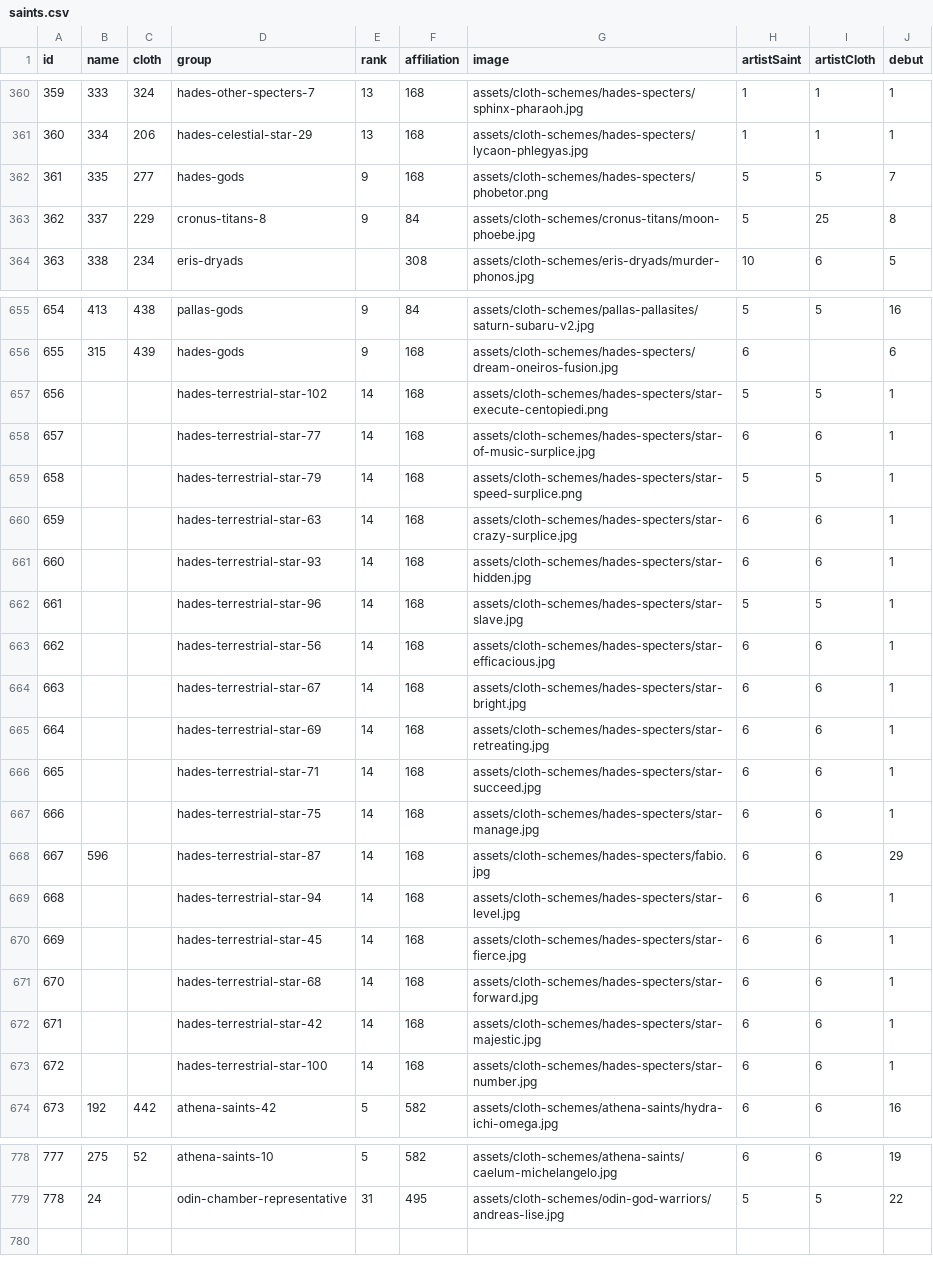
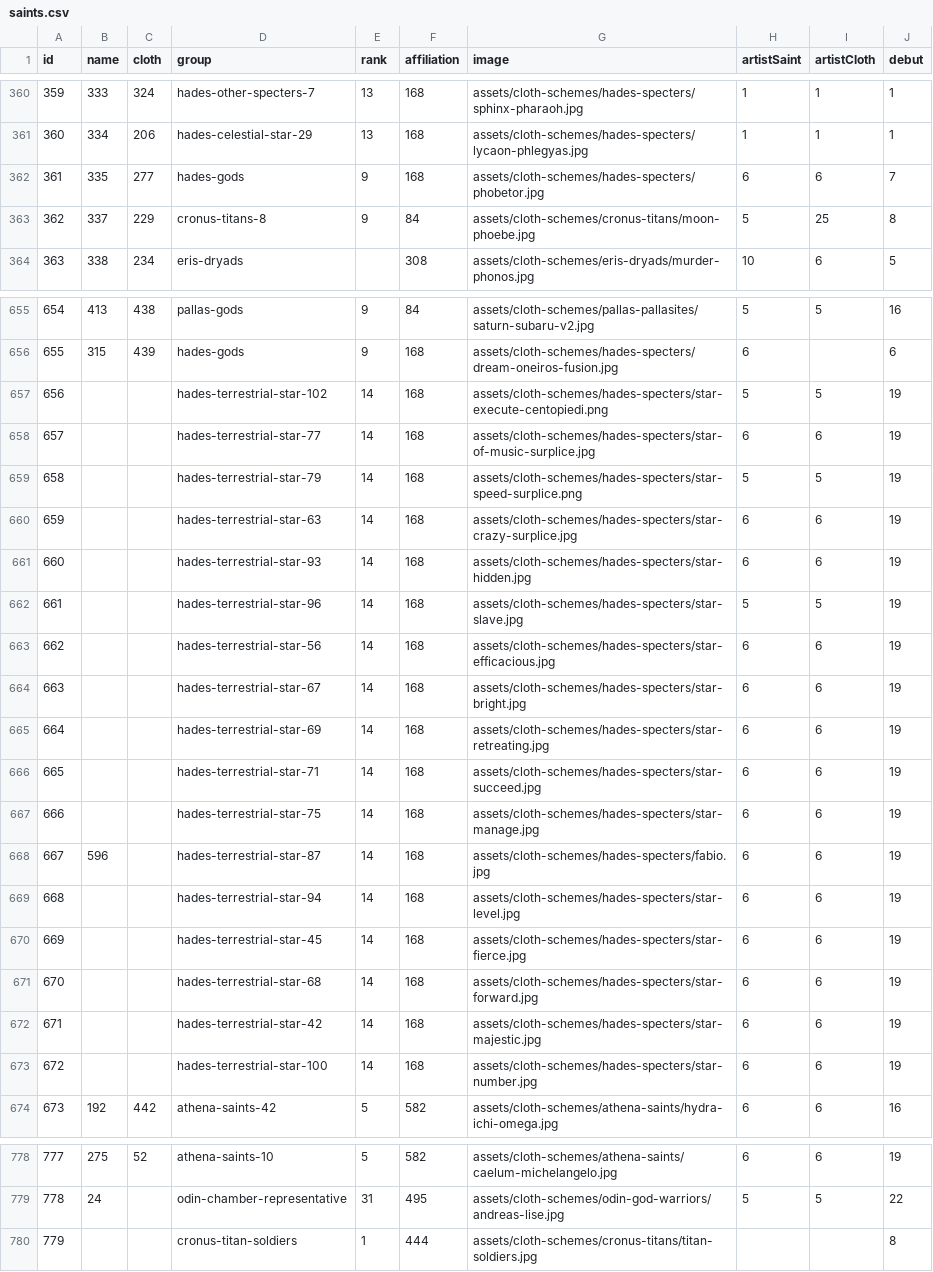
Before and after one commit to diegochagas/saint-seiya-api, a CSV file: backend/src/data/csv/saints.csv, drawn as a sheet; only a part is shown, gaps mark what is left out; the diff covers the shown part only.

```diff
--- a/backend/src/data/csv/saints.csv
+++ b/backend/src/data/csv/saints.csv
@@ -361,3 +361,3 @@
 360,334,206,hades-celestial-star-29,13,168,assets/cloth-schemes/hades-specters/lycaon-phlegyas.jpg,1,1,1
-361,335,277,hades-gods,9,168,assets/cloth-schemes/hades-specters/phobetor.png,5,5,7
+361,335,277,hades-gods,9,168,assets/cloth-schemes/hades-specters/phobetor.jpg,6,6,7
 362,337,229,cronus-titans-8,9,84,assets/cloth-schemes/cronus-titans/moon-phoebe.jpg,5,25,8
@@ -656,19 +656,19 @@
 655,315,439,hades-gods,9,168,assets/cloth-schemes/hades-specters/dream-oneiros-fusion.jpg,6,,6
-656,,,hades-terrestrial-star-102,14,168,assets/cloth-schemes/hades-specters/star-execute-centopiedi.png,5,5,1
-657,,,hades-terrestrial-star-77,14,168,assets/cloth-schemes/hades-specters/star-of-music-surplice.jpg,6,6,1
-658,,,hades-terrestrial-star-79,14,168,assets/cloth-schemes/hades-specters/star-speed-surplice.png,5,5,1
-659,,,hades-terrestrial-star-63,14,168,assets/cloth-schemes/hades-specters/star-crazy-surplice.jpg,6,6,1
-660,,,hades-terrestrial-star-93,14,168,assets/cloth-schemes/hades-specters/star-hidden.jpg,6,6,1
-661,,,hades-terrestrial-star-96,14,168,assets/cloth-schemes/hades-specters/star-slave.jpg,5,5,1
-662,,,hades-terrestrial-star-56,14,168,assets/cloth-schemes/hades-specters/star-efficacious.jpg,6,6,1
-663,,,hades-terrestrial-star-67,14,168,assets/cloth-schemes/hades-specters/star-bright.jpg,6,6,1
-664,,,hades-terrestrial-star-69,14,168,assets/cloth-schemes/hades-specters/star-retreating.jpg,6,6,1
-665,,,hades-terrestrial-star-71,14,168,assets/cloth-schemes/hades-specters/star-succeed.jpg,6,6,1
-666,,,hades-terrestrial-star-75,14,168,assets/cloth-schemes/hades-specters/star-manage.jpg,6,6,1
-667,596,,hades-terrestrial-star-87,14,168,assets/cloth-schemes/hades-specters/fabio.jpg,6,6,29
-668,,,hades-terrestrial-star-94,14,168,assets/cloth-schemes/hades-specters/star-level.jpg,6,6,1
-669,,,hades-terrestrial-star-45,14,168,assets/cloth-schemes/hades-specters/star-fierce.jpg,6,6,1
-670,,,hades-terrestrial-star-68,14,168,assets/cloth-schemes/hades-specters/star-forward.jpg,6,6,1
-671,,,hades-terrestrial-star-42,14,168,assets/cloth-schemes/hades-specters/star-majestic.jpg,6,6,1
-672,,,hades-terrestrial-star-100,14,168,assets/cloth-schemes/hades-specters/star-number.jpg,6,6,1
+656,,,hades-terrestrial-star-102,14,168,assets/cloth-schemes/hades-specters/star-execute-centopiedi.png,5,5,19
+657,,,hades-terrestrial-star-77,14,168,assets/cloth-schemes/hades-specters/star-of-music-surplice.jpg,6,6,19
+658,,,hades-terrestrial-star-79,14,168,assets/cloth-schemes/hades-specters/star-speed-surplice.png,5,5,19
+659,,,hades-terrestrial-star-63,14,168,assets/cloth-schemes/hades-specters/star-crazy-surplice.jpg,6,6,19
+660,,,hades-terrestrial-star-93,14,168,assets/cloth-schemes/hades-specters/star-hidden.jpg,6,6,19
+661,,,hades-terrestrial-star-96,14,168,assets/cloth-schemes/hades-specters/star-slave.jpg,5,5,19
+662,,,hades-terrestrial-star-56,14,168,assets/cloth-schemes/hades-specters/star-efficacious.jpg,6,6,19
+663,,,hades-terrestrial-star-67,14,168,assets/cloth-schemes/hades-specters/star-bright.jpg,6,6,19
+664,,,hades-terrestrial-star-69,14,168,assets/cloth-schemes/hades-specters/star-retreating.jpg,6,6,19
+665,,,hades-terrestrial-star-71,14,168,assets/cloth-schemes/hades-specters/star-succeed.jpg,6,6,19
+666,,,hades-terrestrial-star-75,14,168,assets/cloth-schemes/hades-specters/star-manage.jpg,6,6,19
+667,596,,hades-terrestrial-star-87,14,168,assets/cloth-schemes/hades-specters/fabio.jpg,6,6,19
+668,,,hades-terrestrial-star-94,14,168,assets/cloth-schemes/hades-specters/star-level.jpg,6,6,19
+669,,,hades-terrestrial-star-45,14,168,assets/cloth-schemes/hades-specters/star-fierce.jpg,6,6,19
+670,,,hades-terrestrial-star-68,14,168,assets/cloth-schemes/hades-specters/star-forward.jpg,6,6,19
+671,,,hades-terrestrial-star-42,14,168,assets/cloth-schemes/hades-specters/star-majestic.jpg,6,6,19
+672,,,hades-terrestrial-star-100,14,168,assets/cloth-schemes/hades-specters/star-number.jpg,6,6,19
 673,192,442,athena-saints-42,5,582,assets/cloth-schemes/athena-saints/hydra-ichi-omega.jpg,6,6,16
@@ -779 +779,2 @@
 778,24,,odin-chamber-representative,31,495,assets/cloth-schemes/odin-god-warriors/andreas-lise.jpg,5,5,22
+779,,,cronus-titan-soldiers,1,444,assets/cloth-schemes/cronus-titans/titan-soldiers.jpg,,,8
```
Also changed, not shown: 7 edited cells elsewhere in this file, backend/src/data/csv/artists.csv, backend/src/data/csv/groupsCronus.csv, 11 other files.
